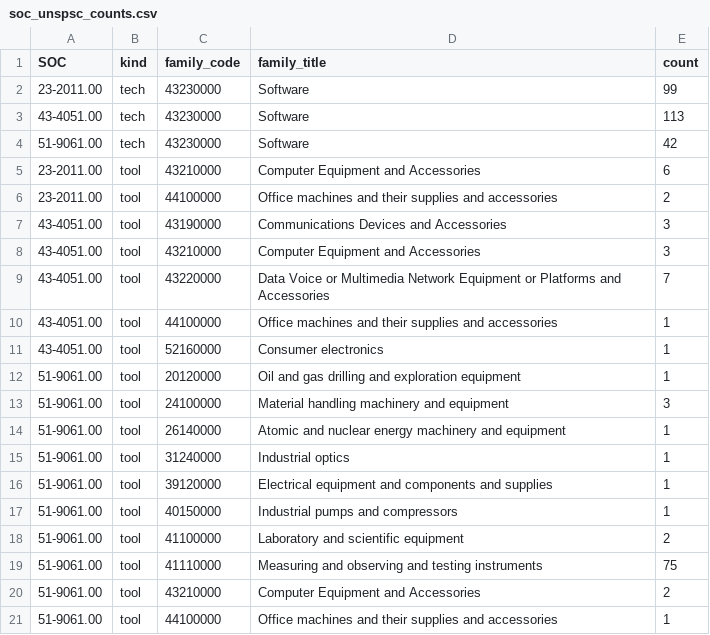
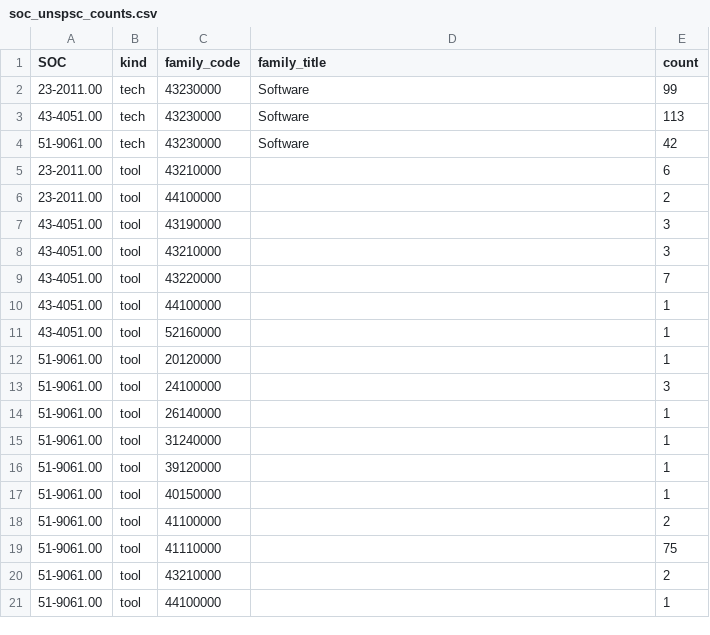
Before and after one commit to ely2ba/TACI_Official, a CSV file: outputs/edges/soc_unspsc_counts.csv, drawn as a sheet.

```diff
--- a/outputs/edges/soc_unspsc_counts.csv
+++ b/outputs/edges/soc_unspsc_counts.csv
@@ -4,18 +4,18 @@ SOC,kind,family_code,family_title,count
 51-9061.00,tech,43230000,Software,42
-23-2011.00,tool,43210000,Computer Equipment and Accessories,6
-23-2011.00,tool,44100000,Office machines and their supplies and accessories,2
-43-4051.00,tool,43190000,Communications Devices and Accessories,3
-43-4051.00,tool,43210000,Computer Equipment and Accessories,3
-43-4051.00,tool,43220000,Data Voice or Multimedia Network Equipment or Platforms and Accessories,7
-43-4051.00,tool,44100000,Office machines and their supplies and accessories,1
-43-4051.00,tool,52160000,Consumer electronics,1
-51-9061.00,tool,20120000,Oil and gas drilling and exploration equipment,1
-51-9061.00,tool,24100000,Material handling machinery and equipment,3
-51-9061.00,tool,26140000,Atomic and nuclear energy machinery and equipment,1
-51-9061.00,tool,31240000,Industrial optics,1
-51-9061.00,tool,39120000,Electrical equipment and components and supplies,1
-51-9061.00,tool,40150000,Industrial pumps and compressors,1
-51-9061.00,tool,41100000,Laboratory and scientific equipment,2
-51-9061.00,tool,41110000,Measuring and observing and testing instruments,75
-51-9061.00,tool,43210000,Computer Equipment and Accessories,2
-51-9061.00,tool,44100000,Office machines and their supplies and accessories,1
+23-2011.00,tool,43210000,,6
+23-2011.00,tool,44100000,,2
+43-4051.00,tool,43190000,,3
+43-4051.00,tool,43210000,,3
+43-4051.00,tool,43220000,,7
+43-4051.00,tool,44100000,,1
+43-4051.00,tool,52160000,,1
+51-9061.00,tool,20120000,,1
+51-9061.00,tool,24100000,,3
+51-9061.00,tool,26140000,,1
+51-9061.00,tool,31240000,,1
+51-9061.00,tool,39120000,,1
+51-9061.00,tool,40150000,,1
+51-9061.00,tool,41100000,,2
+51-9061.00,tool,41110000,,75
+51-9061.00,tool,43210000,,2
+51-9061.00,tool,44100000,,1
```
Also changed, not shown: 9 other files.
